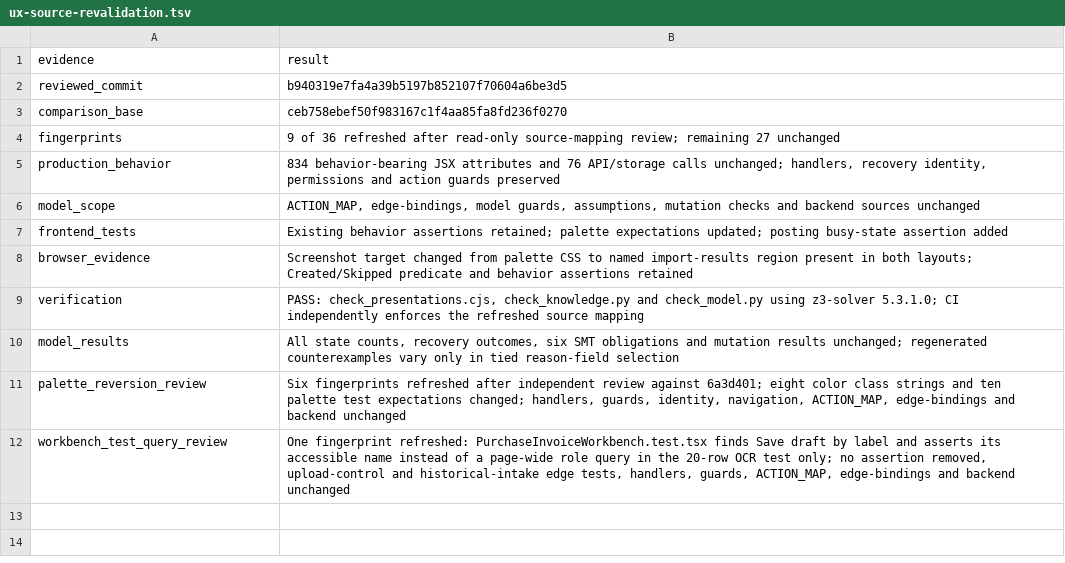
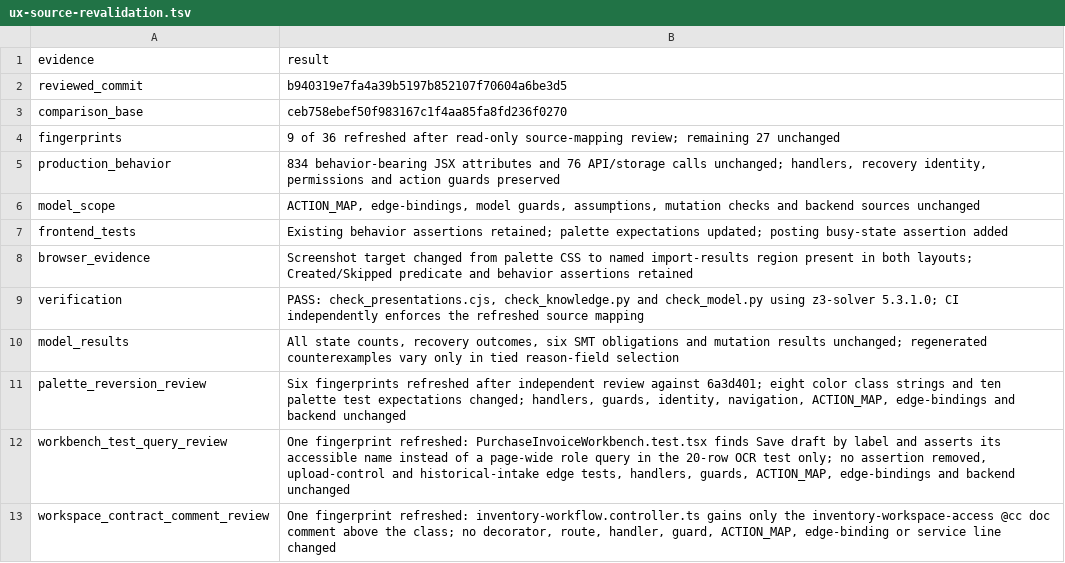
Before and after one commit to nareshshah139/Clinic_Management_System, a TSV file: verification/inventory-state-clarity-fix-2026-10-25/ux-source-revalidation.tsv, drawn as a sheet; the diff names each change by its address in the sheet, - before the commit and + after, or states it on an @@ line.

```diff
--- a/verification/inventory-state-clarity-fix-2026-10-25/ux-source-revalidation.tsv
+++ b/verification/inventory-state-clarity-fix-2026-10-25/ux-source-revalidation.tsv
+row 13: workspace_contract_comment_review | One fingerprint refreshed: inventory-workflow.controller.ts gains only the inventory-workspace-access @cc doc comment above the class; no decorator, route, handler, guard, ACTION_MAP, edge-binding or service line changed
```
Also changed, not shown: 2 other files.
